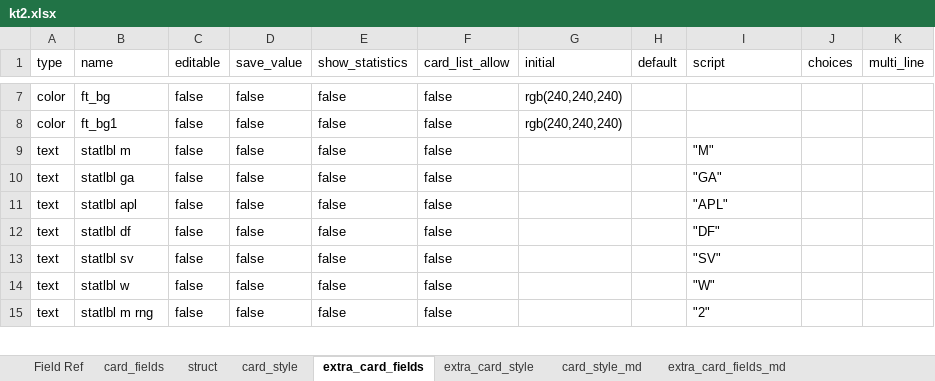
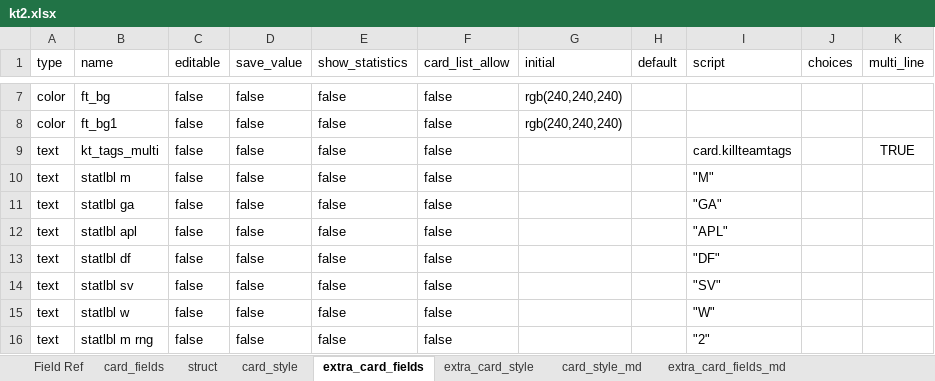
Before and after one commit to Danurai/kt2.mse, an Excel workbook: mse-set_creation/kt2.xlsx, sheet extra_card_fields, drawn as a sheet; only a part is shown, gaps mark what is left out; values as stored, in another font and other column widths than the file's, no borders; the diff names each change by its address in the sheet, - before the commit and + after, or states it on an @@ line.

```diff
--- a/mse-set_creation/kt2.xlsx (sheet extra_card_fields)
+++ b/mse-set_creation/kt2.xlsx (sheet extra_card_fields)
+row 9: text | kt_tags_multi | false | false | false | false |  |  | card.killteamtags |  | TRUE
```
Also changed, not shown: sheet extra_card_style, sheet card_style, sheet extra_card_style_md, sheet card_style_md, sheet extra_card_fields_md.
